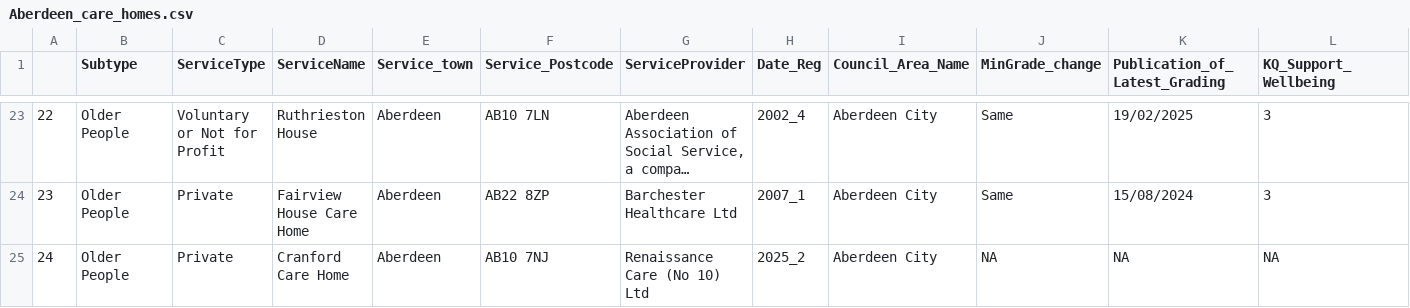
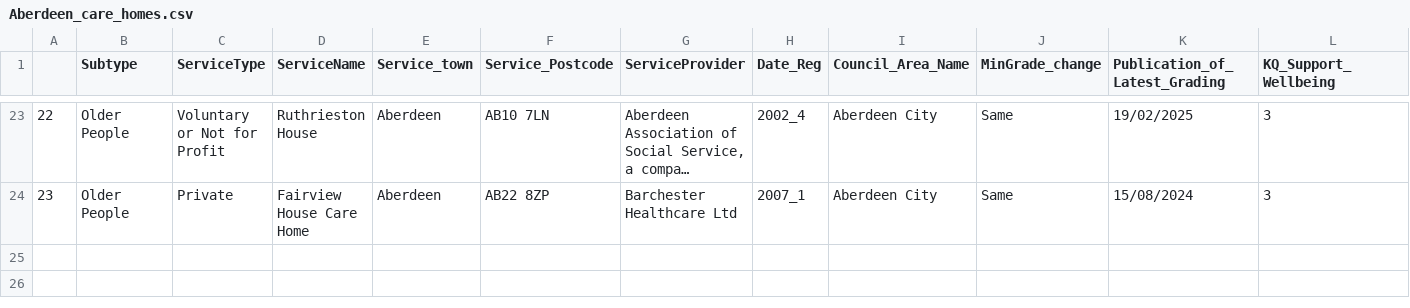
Before and after one commit to DCTdatateam/CI, a CSV file: data/report/Aberdeen_care_homes.csv, drawn as a sheet; only a part is shown, gaps mark what is left out; long unchanged cells end in …; rows hold the shown columns only; the diff names each change by its address in the sheet, - before the commit and + after, or states it on an @@ line.

```diff
--- a/data/report/Aberdeen_care_homes.csv
+++ b/data/report/Aberdeen_care_homes.csv
-row 25: 24 | Older People | Private | Cranford Care Home | Aberdeen | AB10 7NJ | Renaissance Care (No 10) Ltd | 2025_2 | Aberdeen City | NA | NA | NA
```
Also changed, not shown: data/report/dunfermline_care_homes.csv, data/report/stirling_care_homes.csv.
